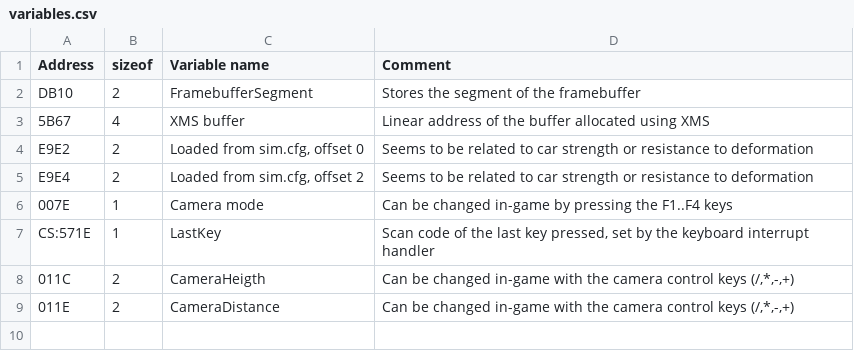
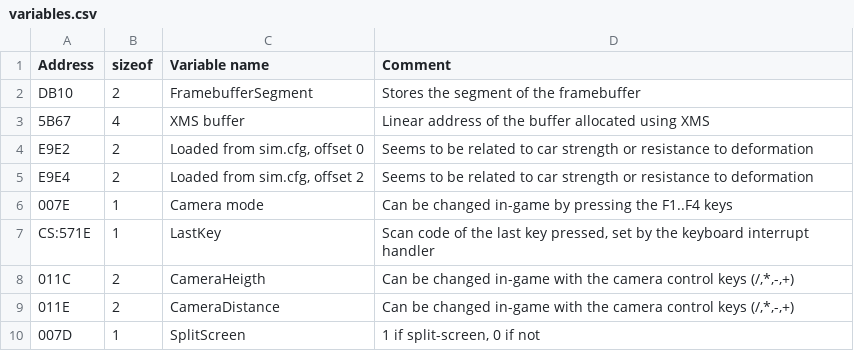
Before and after one commit to harrison3000/Terep2-RE, a CSV file: variables.csv, drawn as a sheet; the diff names each change by its address in the sheet, - before the commit and + after, or states it on an @@ line.

Commit message:
add one more var

```diff
--- a/variables.csv
+++ b/variables.csv
+row 10: 007D | 1 | SplitScreen | 1 if split-screen, 0 if not
```
